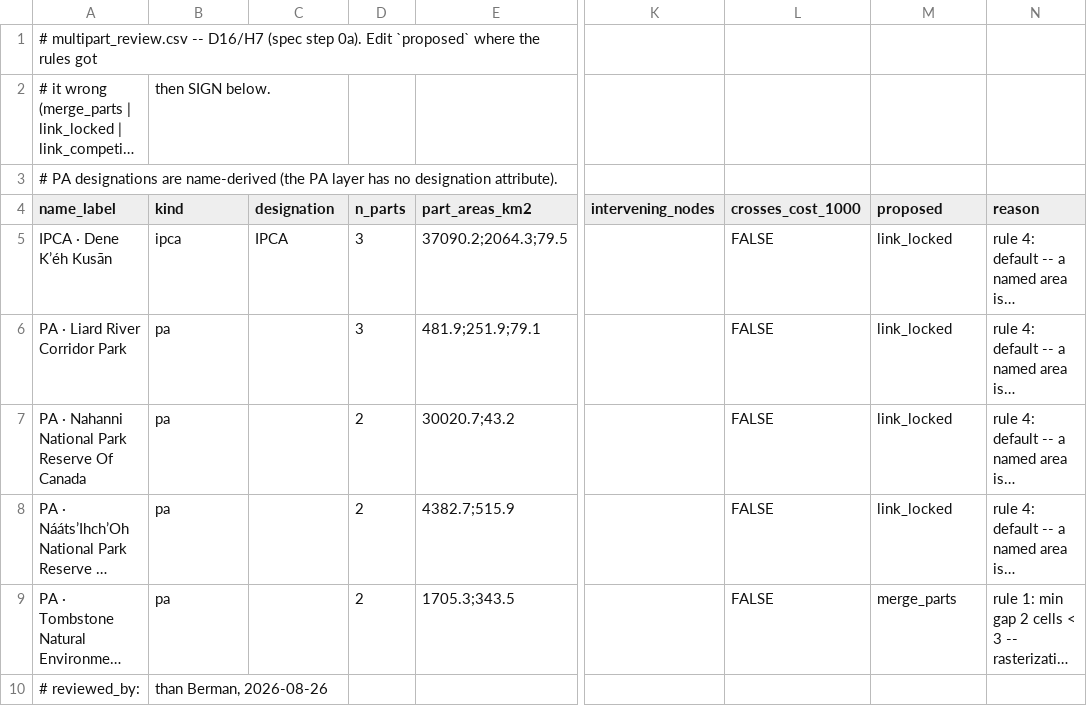
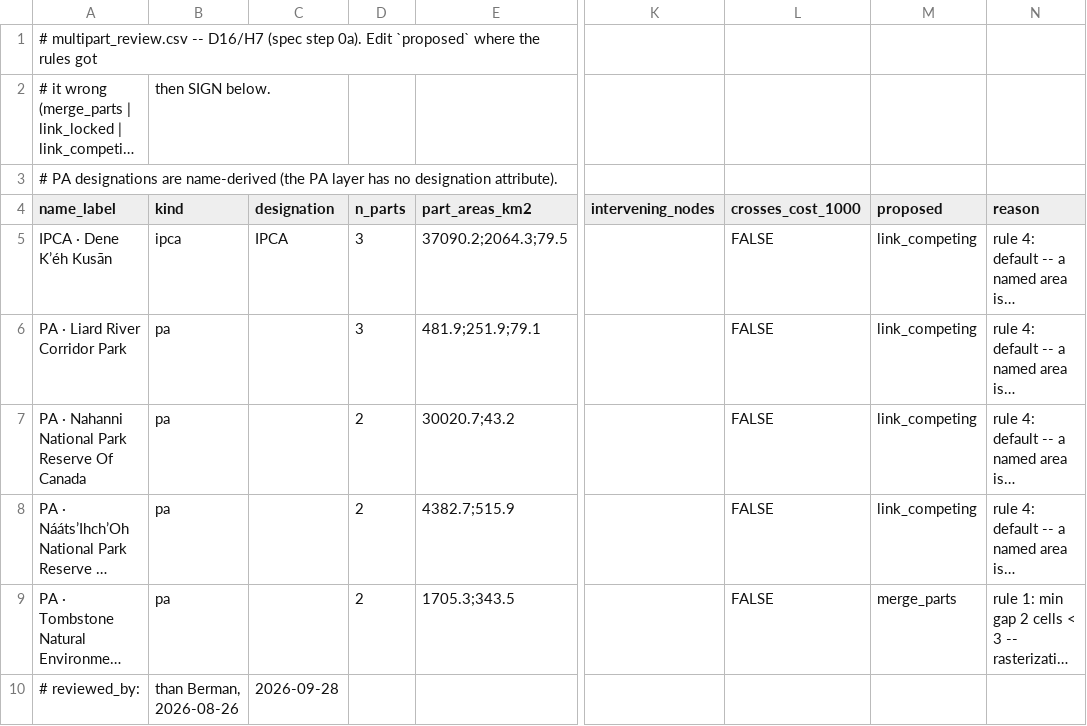
Before and after one commit to bermane/y2y-spatial-optimization, a CSV file: analyses/northern_connectivity/audit/audit_objects/multipart_review.csv, drawn as a sheet; only a part is shown, gaps mark what is left out; long unchanged cells end in …; the diff names each change by its address in the sheet, - before the commit and + after, or states it on an @@ line.

```diff
--- a/analyses/northern_connectivity/audit/audit_objects/multipart_review.csv
+++ b/analyses/northern_connectivity/audit/audit_objects/multipart_review.csv
-M5:M8 (proposed): link_locked
+M5:M8 (proposed): link_competing
-C10 (designation): (empty)
+C10 (designation): 2026-09-28
```
Also changed, not shown: analyses/wolverine_refugia_connectivity/audit/audit_objects/node_parts.csv, 41 other files.
